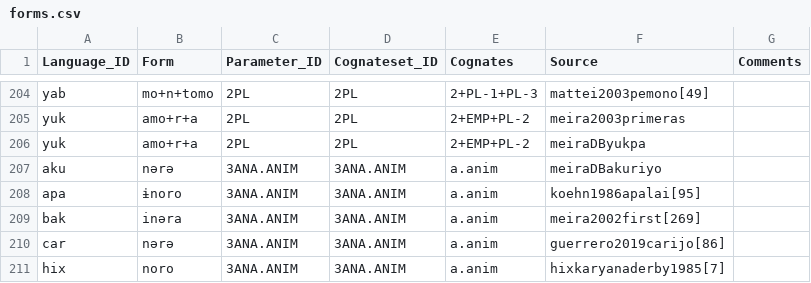
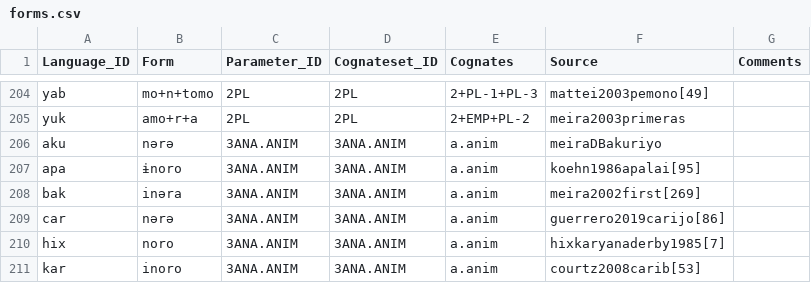
Before and after one commit to fmatter/cariban_pronouns, a CSV file: data/raw/forms.csv, drawn as a sheet; only a part is shown, gaps mark what is left out; the shorter side is filled out with more unchanged rows; the diff names each change by its address in the sheet, - before the commit and + after, or states it on an @@ line.

```diff
--- a/data/raw/forms.csv
+++ b/data/raw/forms.csv
-row 206: yuk | amo+r+a | 2PL | 2PL | 2+EMP+PL-2 | meiraDByukpa
```
Also changed, not shown: 2 other files.
